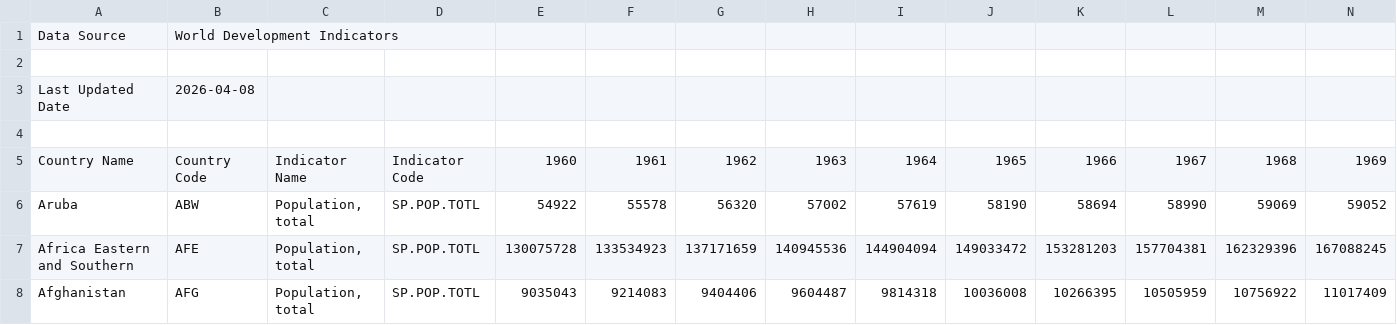
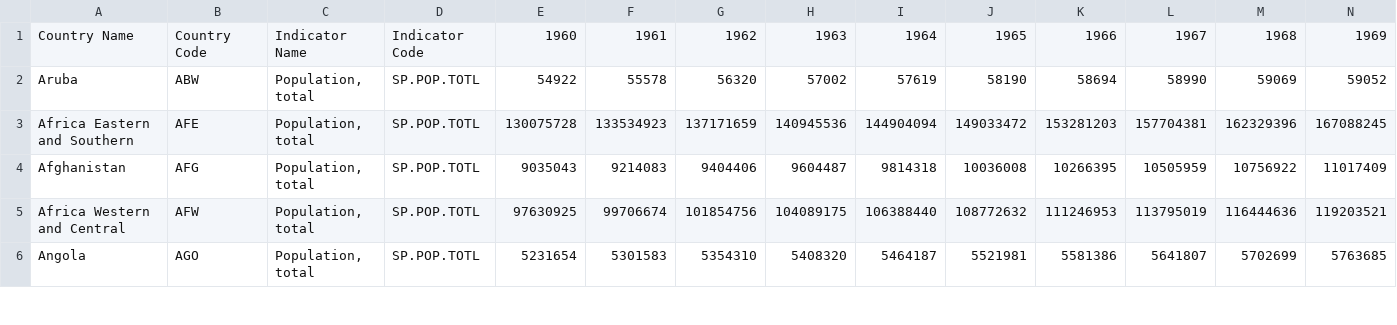
Before and after one commit to fridapfrandsen/FinalProject_SocialDataAnalysis, a CSV file: Data/Population_development.csv, drawn as a sheet; only a part is shown; the shorter side is filled out with more unchanged rows; rows hold the shown columns only; the diff names each change by its address in the sheet, - before the commit and + after, or states it on an @@ line.

Commit message:
Data analyse

```diff
--- a/Data/Population_development.csv
+++ b/Data/Population_development.csv
-row 1: Data Source | World Development Indicators
-row 2: (empty)
-row 3: Last Updated Date | 2026-04-08
-row 4: (empty)
```
Also changed, not shown: 2 other files.
